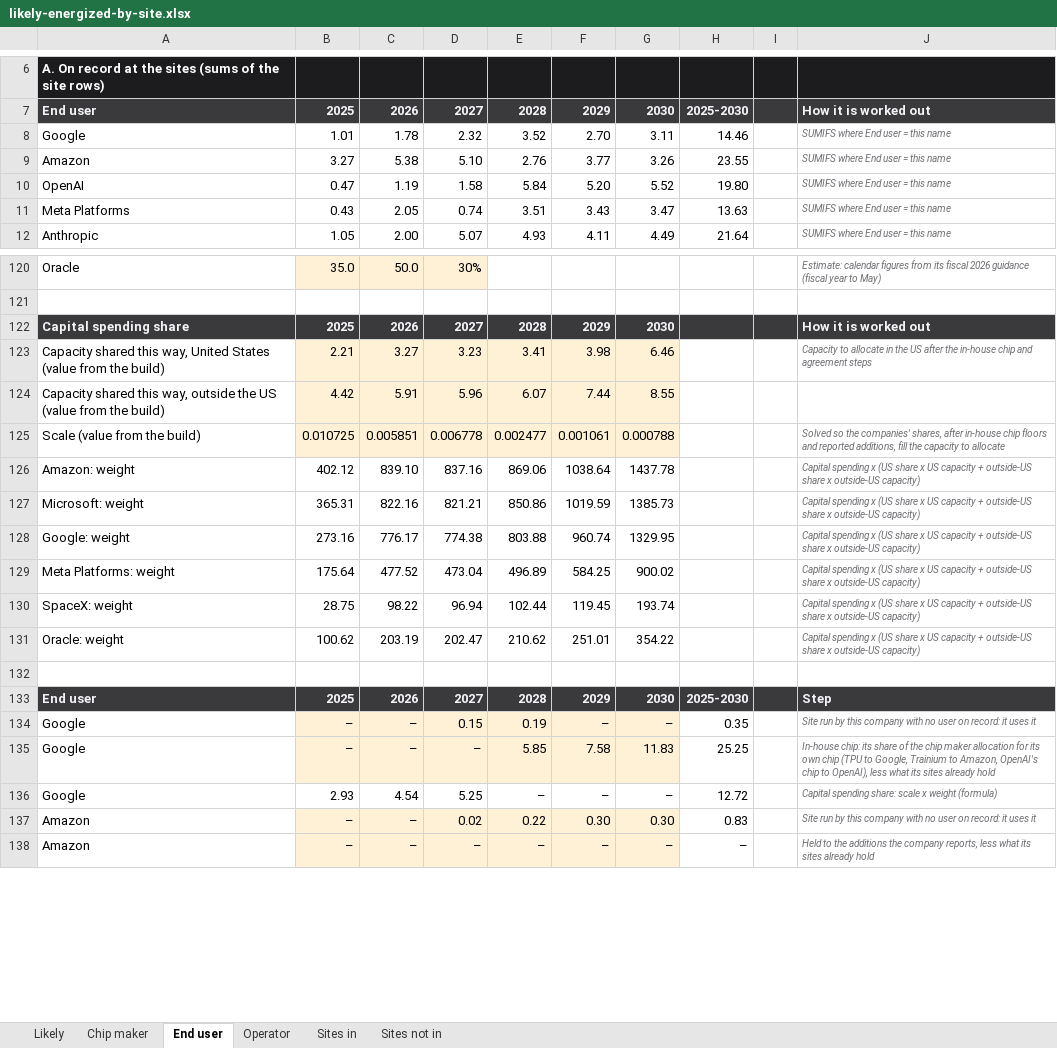
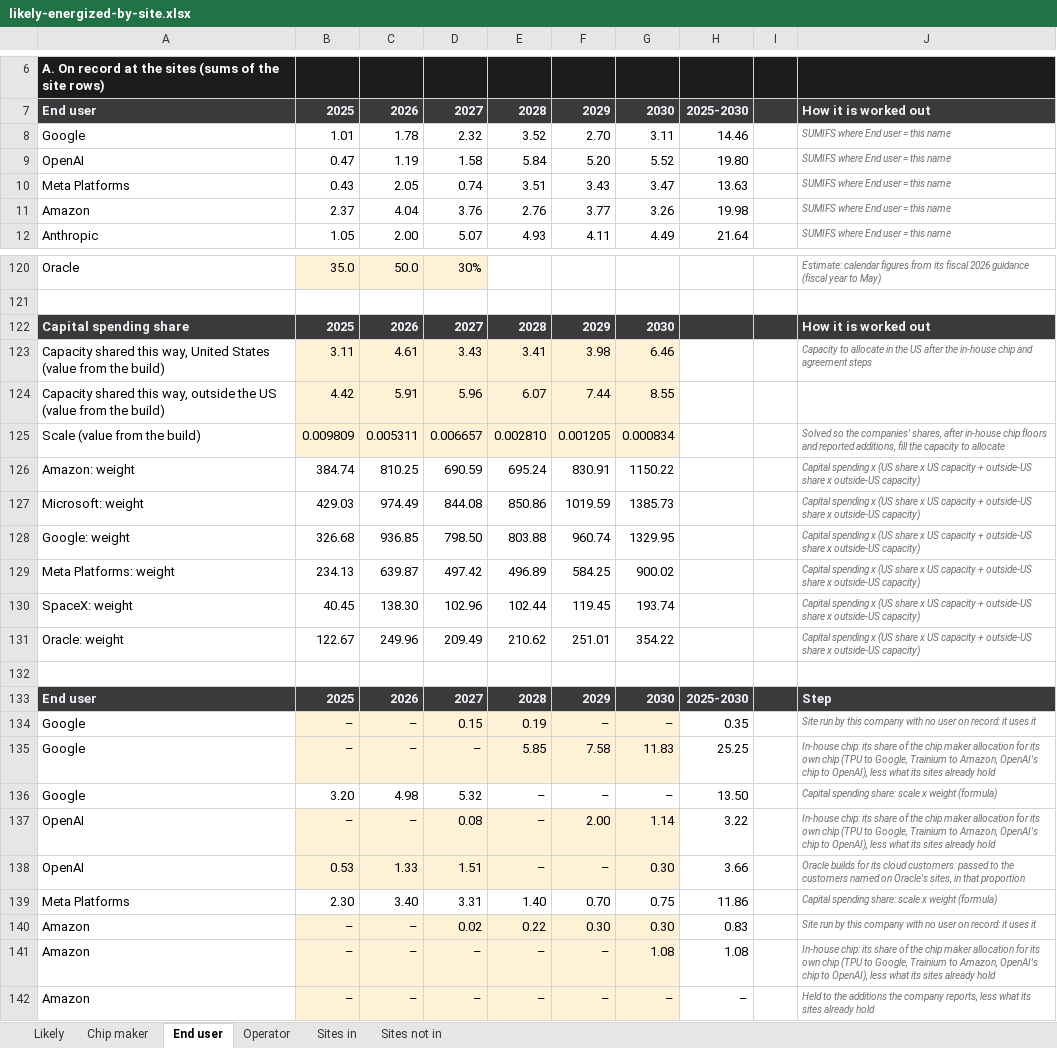
Before and after one commit to bernardhaswell/dcbuildsio, an Excel workbook: data/likely-energized-by-site.xlsx, sheet End user, drawn as a sheet; only a part is shown, gaps mark what is left out; values as stored, in another font and other column widths than the file's, no borders; removed rows and columns are numbered as before the commit, all else as after; the diff covers the shown part only; the diff names each change by its address in the sheet, - before the commit and + after, or states it on an @@ line.

```diff
--- a/data/likely-energized-by-site.xlsx (sheet End user)
+++ b/data/likely-energized-by-site.xlsx (sheet End user)
-row 9: Amazon | 3.27 | 5.38 | 5.10 | 2.76 | 3.77 | 3.26 | 23.55 |  | SUMIFS where End user = this name
+row 11: Amazon | 2.37 | 4.04 | 3.76 | 2.76 | 3.77 | 3.26 | 19.98 |  | SUMIFS where End user = this name
-B123: 2.21
+B123: 3.11
-C123: 3.27
+C123: 4.61
-D123: 3.23
+D123: 3.43
-row 125: Scale (value from the build) | 0.010725 | 0.005851 | 0.006778 | 0.002477 | 0.001061 | 0.000788 |  |  | Solved so the companies' shares, after in-house chip floors and reported additions, fill the capacity to allocate
-row 126: Amazon: weight | 402.12 | 839.10 | 837.16 | 869.06 | 1038.64 | 1437.78 |  |  | Capital spending x (US share x US capacity + outside-US share x outside-US capacity)
+row 125: Scale (value from the build) | 0.009809 | 0.005311 | 0.006657 | 0.002810 | 0.001205 | 0.000834 |  |  | Solved so the companies' shares, after in-house chip floors and reported additions, fill the capacity to allocate
+row 126: Amazon: weight | 384.74 | 810.25 | 690.59 | 695.24 | 830.91 | 1150.22 |  |  | Capital spending x (US share x US capacity + outside-US share x outside-US capacity)
-B127: 365.31
+B127: 429.03
-C127: 822.16
+C127: 974.49
-D127: 821.21
+D127: 844.08
-B128: 273.16
+B128: 326.68
-C128: 776.17
+C128: 936.85
-D128: 774.38
+D128: 798.50
-B129: 175.64
+B129: 234.13
-C129: 477.52
+C129: 639.87
-D129: 473.04
+D129: 497.42
-B130: 28.75
+B130: 40.45
-C130: 98.22
+C130: 138.30
-D130: 96.94
+D130: 102.96
-B131: 100.62
+B131: 122.67
-C131: 203.19
+C131: 249.96
-D131: 202.47
+D131: 209.49
-B136: 2.93
+B136: 3.20
-C136: 4.54
+C136: 4.98
-D136: 5.25
+D136: 5.32
-H136: 12.72
+H136: 13.50
@@ row 140 moved to row 137: OpenAI @@
+row 138: OpenAI | 0.53 | 1.33 | 1.51 | – | – | 0.30 | 3.66 |  | Oracle builds for its cloud customers: passed to the customers named on Oracle's sites, in that proportion
+row 139: Meta Platforms | 2.30 | 3.40 | 3.31 | 1.40 | 0.70 | 0.75 | 11.86 |  | Capital spending share: scale x weight (formula)
+row 141: Amazon | – | – | – | – | – | 1.08 | 1.08 |  | In-house chip: its share of the chip maker allocation for its own chip (TPU to Google, Trainium to Amazon, OpenAI's chip to OpenAI), less what its sites already hold
```
Also changed, not shown: 5 added rows, 7 removed rows and 78 edited cells elsewhere in this sheet, sheet Operator, sheet Sites in, sheet Likely, sheet Chip maker, formulas that keep their value, data/accelerator-shipments.xlsx, 4 other files.
